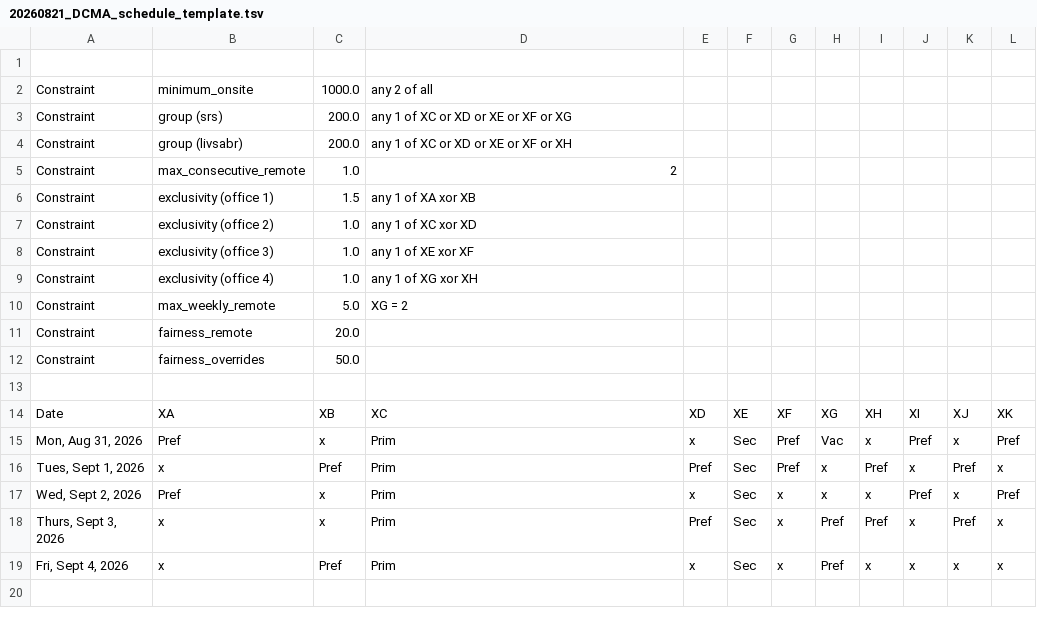
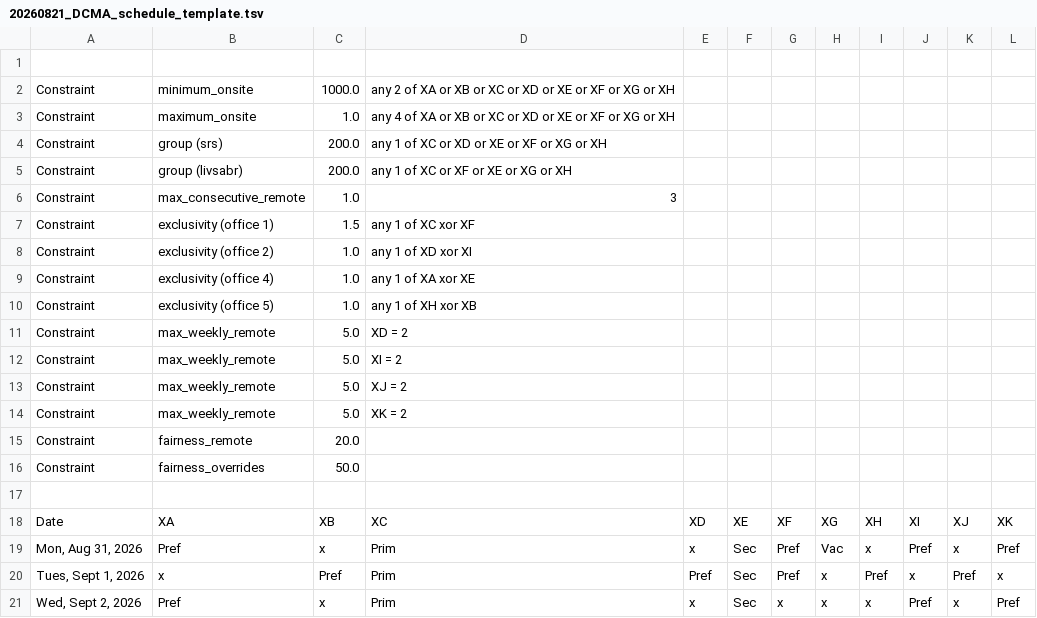
Before and after one commit to hdclark/DICOMautomaton, a TSV file: artifacts/test_files/20260821_DCMA_schedule_template.tsv, drawn as a sheet; only a part is shown; the shorter side is filled out with more unchanged rows.

Commit message:
Add 'Remote*' pesudo-status and max_onsite constraint.

```diff
--- a/artifacts/test_files/20260821_DCMA_schedule_template.tsv
+++ b/artifacts/test_files/20260821_DCMA_schedule_template.tsv
@@ -1,11 +1,15 @@
 ,,,,,,,,,,,,,,
-"Constraint","minimum_onsite","1000.0","any 2 of all",,,,,,,,,,,,
-"Constraint","group (srs)","200.0","any 1 of XC or XD or XE or XF or XG",,,,,,,,,,,,
-"Constraint","group (livsabr)","200.0","any 1 of XC or XD or XE or XF or XH",,,,,,,,,,,,
-"Constraint","max_consecutive_remote","1.0","2",,,,,,,,,,,
-"Constraint","exclusivity (office 1)","1.5","any 1 of XA xor XB",,,,,,,,,,,
-"Constraint","exclusivity (office 2)","1.0","any 1 of XC xor XD",,,,,,,,,,,
-"Constraint","exclusivity (office 3)","1.0","any 1 of XE xor XF",,,,,,,,,,,
-"Constraint","exclusivity (office 4)","1.0","any 1 of XG xor XH",,,,,,,,,,,
-"Constraint","max_weekly_remote","5.0","XG = 2",,,,,,,,,,,,
+"Constraint","minimum_onsite","1000.0","any 2 of XA or XB or XC or XD or XE or XF or XG or XH",,,,,,,,,,,
+"Constraint","maximum_onsite","1.0","any 4 of XA or XB or XC or XD or XE or XF or XG or XH",,,,,,,,,,,
+"Constraint","group (srs)","200.0","any 1 of XC or XD or XE or XF or XG or XH",,,,,,,,,,,
+"Constraint","group (livsabr)","200.0","any 1 of XC or XF or XE or XG or XH",,,,,,,,,,,
+"Constraint","max_consecutive_remote","1.0","3",,,,,,,,,,,
+"Constraint","exclusivity (office 1)","1.5","any 1 of XC xor XF",,,,,,,,,,,
+"Constraint","exclusivity (office 2)","1.0","any 1 of XD xor XI",,,,,,,,,,,
+"Constraint","exclusivity (office 4)","1.0","any 1 of XA xor XE",,,,,,,,,,,
+"Constraint","exclusivity (office 5)","1.0","any 1 of XH xor XB",,,,,,,,,,,
+"Constraint","max_weekly_remote","5.0","XD = 2",,,,,,,,,,,
+"Constraint","max_weekly_remote","5.0","XI = 2",,,,,,,,,,,
+"Constraint","max_weekly_remote","5.0","XJ = 2",,,,,,,,,,,
+"Constraint","max_weekly_remote","5.0","XK = 2",,,,,,,,,,,
 "Constraint","fairness_remote","20.0",,,,,,,,,,,,
```
Also changed, not shown: 5 other files.
